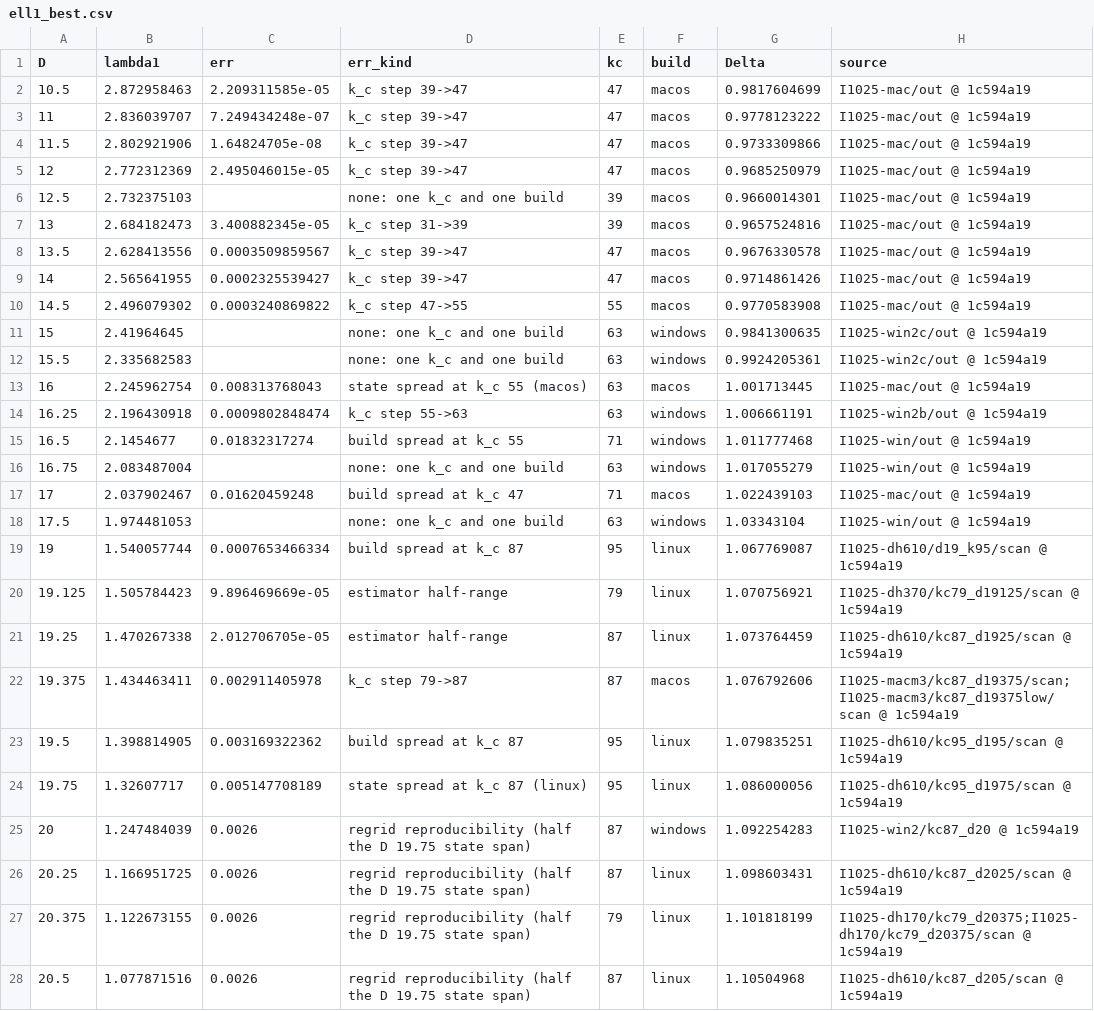
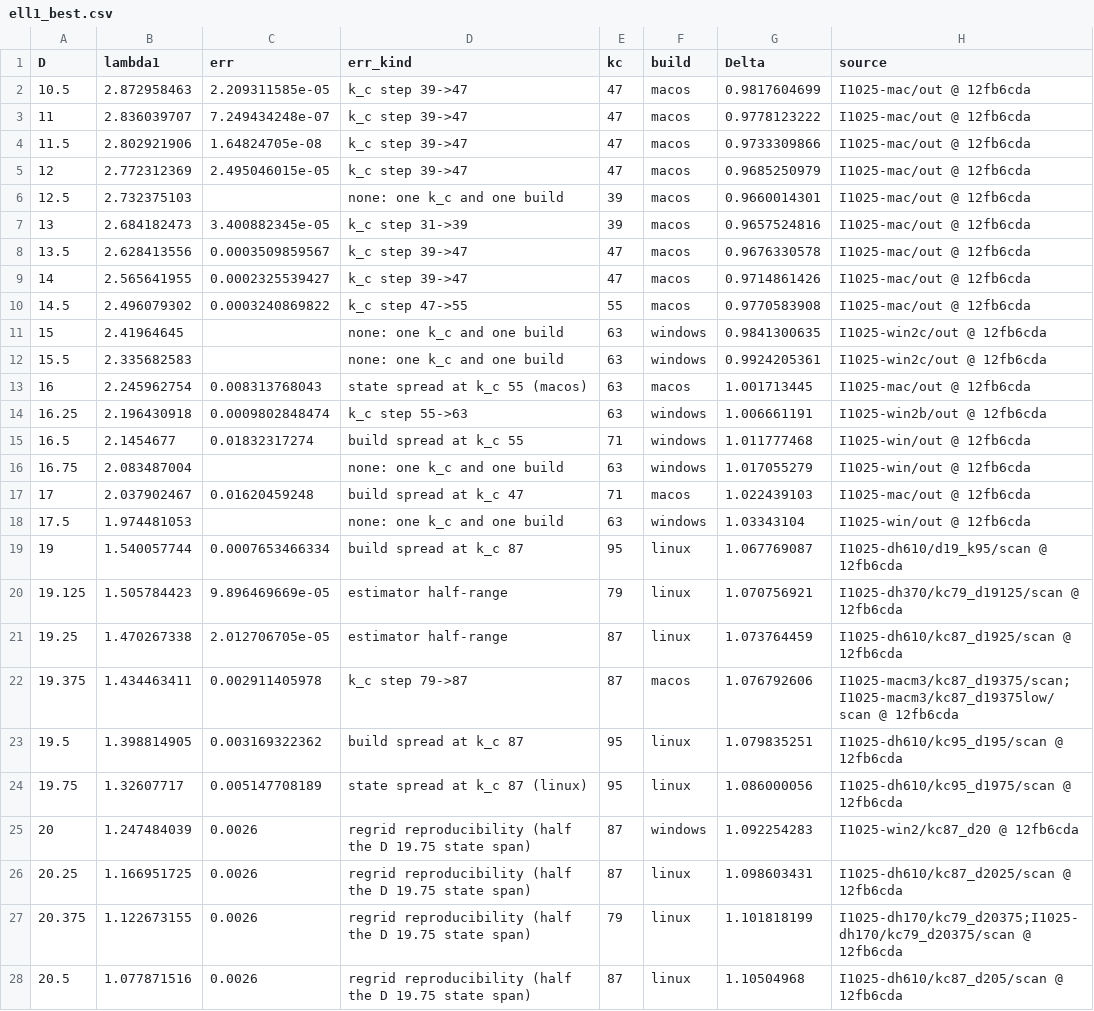
Before and after one commit to nmoinvaz/choptuik-large-d, a CSV file: matter/ell1_best.csv, drawn as a sheet; only a part is shown; the diff covers the shown part only; the diff names each change by its address in the sheet, - before the commit and + after, or states it on an @@ line.

```diff
--- a/matter/ell1_best.csv
+++ b/matter/ell1_best.csv
-H2:H10 (source): I1025-mac/out @ 1c594a19
+H2:H10 (source): I1025-mac/out @ 12fb6cda
-H11:H12 (source): I1025-win2c/out @ 1c594a19
+H11:H12 (source): I1025-win2c/out @ 12fb6cda
-H13 (source): I1025-mac/out @ 1c594a19
+H13 (source): I1025-mac/out @ 12fb6cda
-H14 (source): I1025-win2b/out @ 1c594a19
+H14 (source): I1025-win2b/out @ 12fb6cda
-H15:H16 (source): I1025-win/out @ 1c594a19
+H15:H16 (source): I1025-win/out @ 12fb6cda
-H17 (source): I1025-mac/out @ 1c594a19
+H17 (source): I1025-mac/out @ 12fb6cda
-H18 (source): I1025-win/out @ 1c594a19
+H18 (source): I1025-win/out @ 12fb6cda
-H19 (source): I1025-dh610/d19_k95/scan @ 1c594a19
+H19 (source): I1025-dh610/d19_k95/scan @ 12fb6cda
-H20 (source): I1025-dh370/kc79_d19125/scan @ 1c594a19
+H20 (source): I1025-dh370/kc79_d19125/scan @ 12fb6cda
-H21 (source): I1025-dh610/kc87_d1925/scan @ 1c594a19
+H21 (source): I1025-dh610/kc87_d1925/scan @ 12fb6cda
-H22 (source): I1025-macm3/kc87_d19375/scan;I1025-macm3/kc87_d19375low/scan @ 1c594a19
+H22 (source): I1025-macm3/kc87_d19375/scan;I1025-macm3/kc87_d19375low/scan @ 12fb6cda
-H23 (source): I1025-dh610/kc95_d195/scan @ 1c594a19
+H23 (source): I1025-dh610/kc95_d195/scan @ 12fb6cda
-H24 (source): I1025-dh610/kc95_d1975/scan @ 1c594a19
+H24 (source): I1025-dh610/kc95_d1975/scan @ 12fb6cda
-H25 (source): I1025-win2/kc87_d20 @ 1c594a19
+H25 (source): I1025-win2/kc87_d20 @ 12fb6cda
-H26 (source): I1025-dh610/kc87_d2025/scan @ 1c594a19
+H26 (source): I1025-dh610/kc87_d2025/scan @ 12fb6cda
-H27 (source): I1025-dh170/kc79_d20375;I1025-dh170/kc79_d20375/scan @ 1c594a19
+H27 (source): I1025-dh170/kc79_d20375;I1025-dh170/kc79_d20375/scan @ 12fb6cda
-H28 (source): I1025-dh610/kc87_d205/scan @ 1c594a19
+H28 (source): I1025-dh610/kc87_d205/scan @ 12fb6cda
```
Also changed, not shown: 1 added row and 7 edited cells elsewhere in this file, all_values.csv, matter/ell1_root_kinds.csv, 1 other file.
